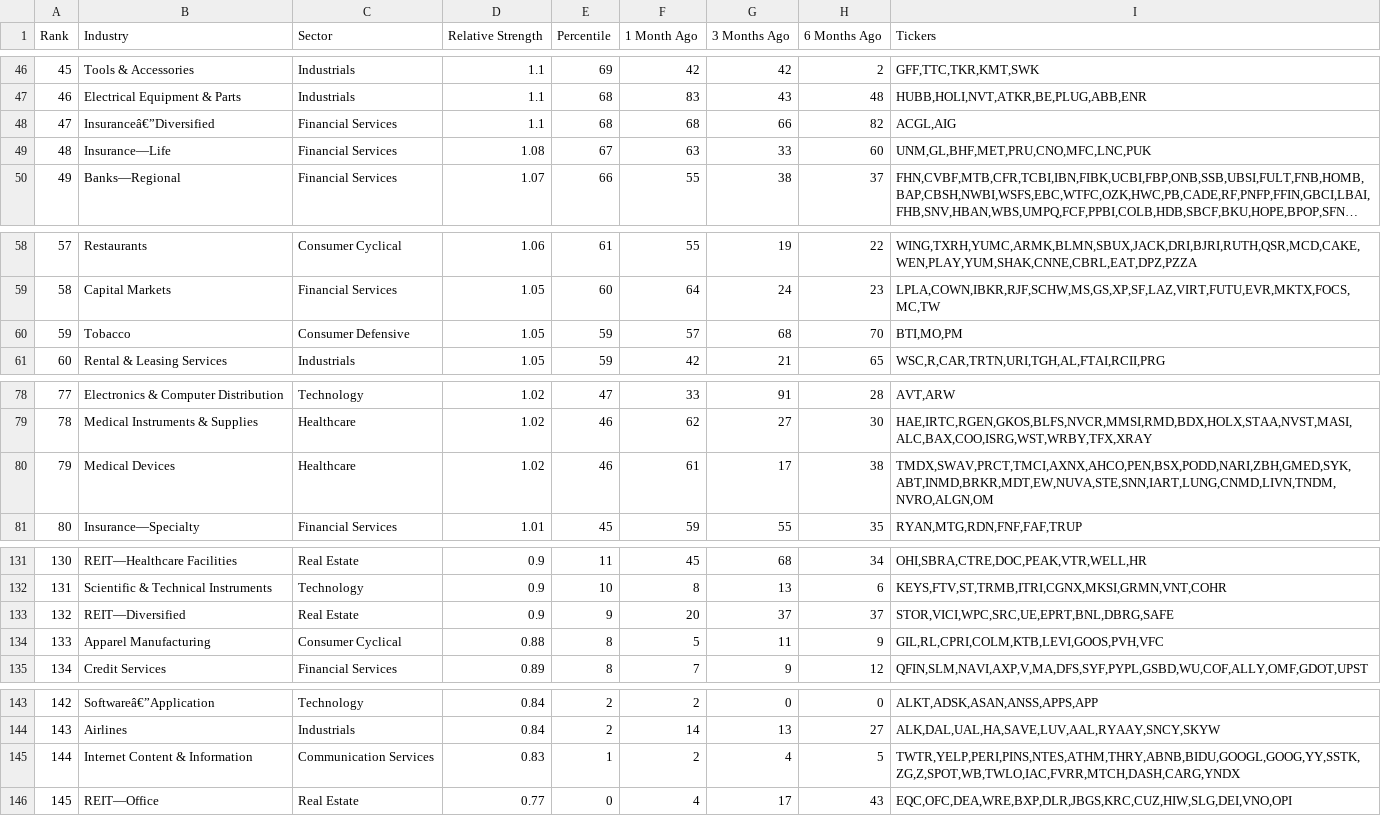
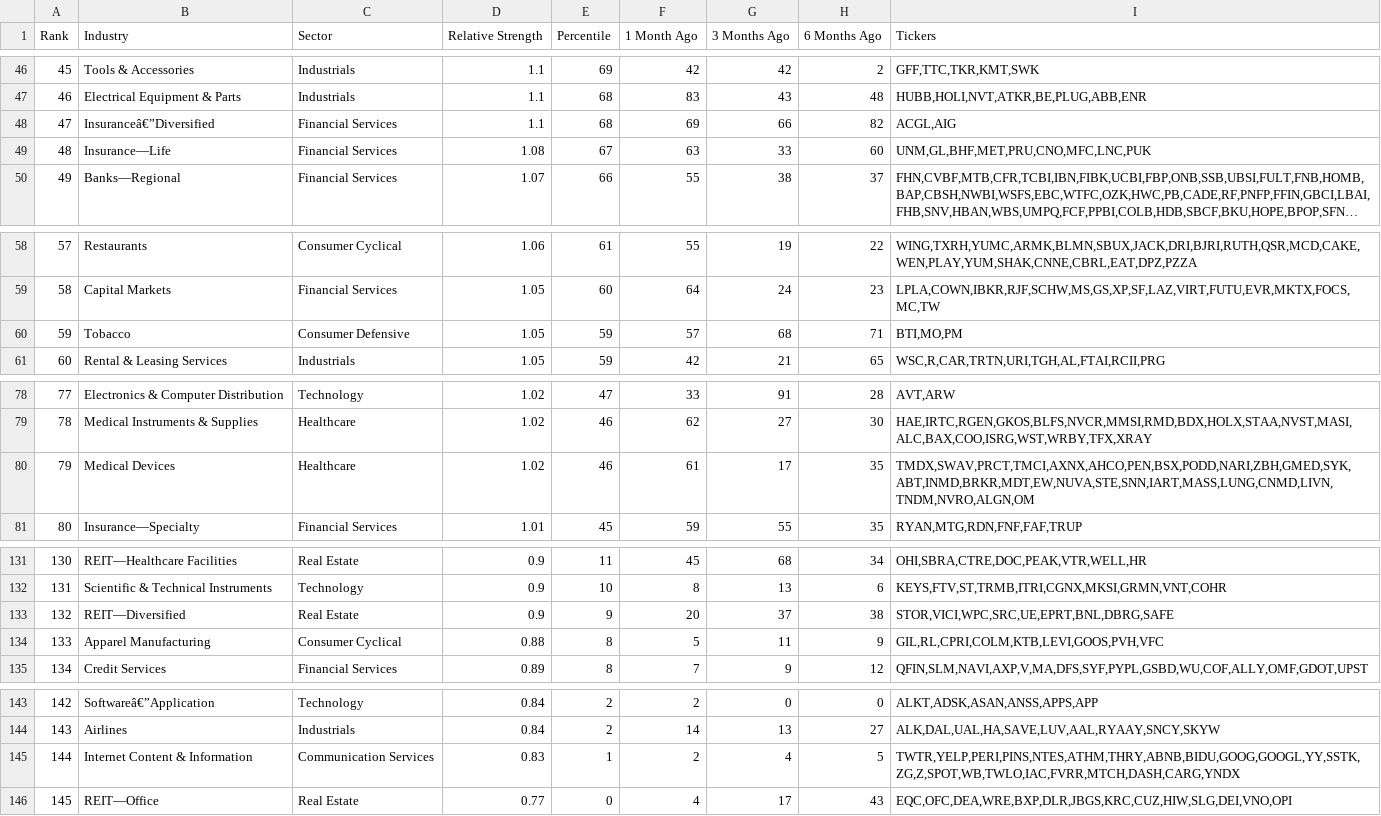
Before and after one commit to krajeshj/RS-python-scripts, a CSV file: RS-Daily-Log/output/rs_industries.csv, drawn as a sheet; only a part is shown, gaps mark what is left out; long unchanged cells end in …; the diff covers the shown part only; the diff names each change by its address in the sheet, - before the commit and + after, or states it on an @@ line.

Commit message:
CI output update

```diff
--- a/RS-Daily-Log/output/rs_industries.csv
+++ b/RS-Daily-Log/output/rs_industries.csv
-F48 (1 Month Ago): 68
+F48 (1 Month Ago): 69
-H60 (6 Months Ago): 70
+H60 (6 Months Ago): 71
-H80 (6 Months Ago): 38
+H80 (6 Months Ago): 35
-I80 (Tickers): TMDX,SWAV,PRCT,TMCI,AXNX,AHCO,PEN,BSX,PODD,NARI,ZBH,GMED,SYK,ABT,INMD,BRKR,MDT,EW,NUVA,STE,SNN,IART,LUNG,CNMD,LIVN,TNDM,NVRO,ALGN,OM
+I80 (Tickers): TMDX,SWAV,PRCT,TMCI,AXNX,AHCO,PEN,BSX,PODD,NARI,ZBH,GMED,SYK,ABT,INMD,BRKR,MDT,EW,NUVA,STE,SNN,IART,MASS,LUNG,CNMD,LIVN,TNDM,NVRO,ALGN,OM
-H133 (6 Months Ago): 37
+H133 (6 Months Ago): 38
-I145 (Tickers): TWTR,YELP,PERI,PINS,NTES,ATHM,THRY,ABNB,BIDU,GOOGL,GOOG,YY,SSTK,ZG,Z,SPOT,WB,TWLO,IAC,FVRR,MTCH,DASH,CARG,YNDX
+I145 (Tickers): TWTR,YELP,PERI,PINS,NTES,ATHM,THRY,ABNB,BIDU,GOOG,GOOGL,YY,SSTK,ZG,Z,SPOT,WB,TWLO,IAC,FVRR,MTCH,DASH,CARG,YNDX
```
Also changed, not shown: 2 added rows, 2 removed rows, 3 moved rows, 6 edited cells and row numbers in column A elsewhere in this file, RS-Daily-Log/output/rs_stocks.csv, RS-Daily-Log/output/rs_stocks_minervini.csv, 4 other files.
